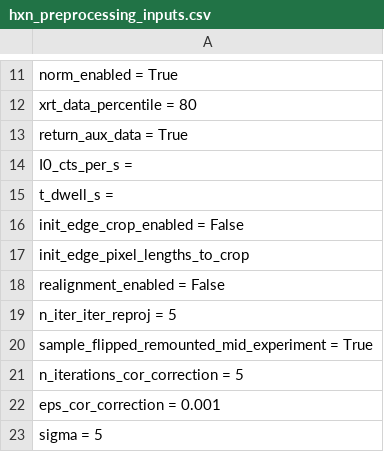
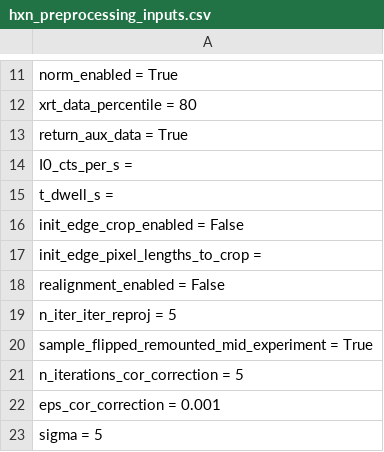
Before and after one commit to bwr0835/XRF_tomography, a CSV file: 3D/hxn_preprocessing_inputs.csv, drawn as a sheet; only a part is shown, gaps mark what is left out.

Commit message:
Update hxn_preprocessing_inputs.csv

```diff
--- a/3D/hxn_preprocessing_inputs.csv
+++ b/3D/hxn_preprocessing_inputs.csv
@@ -16,3 +16,3 @@ t_dwell_s =
 init_edge_crop_enabled = False
-init_edge_pixel_lengths_to_crop
+init_edge_pixel_lengths_to_crop =
 realignment_enabled = False
```
